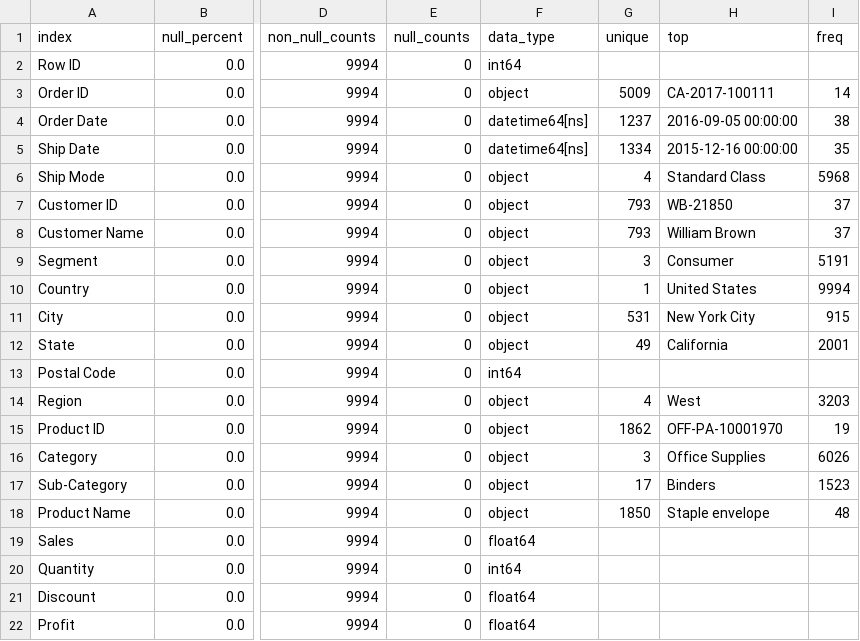
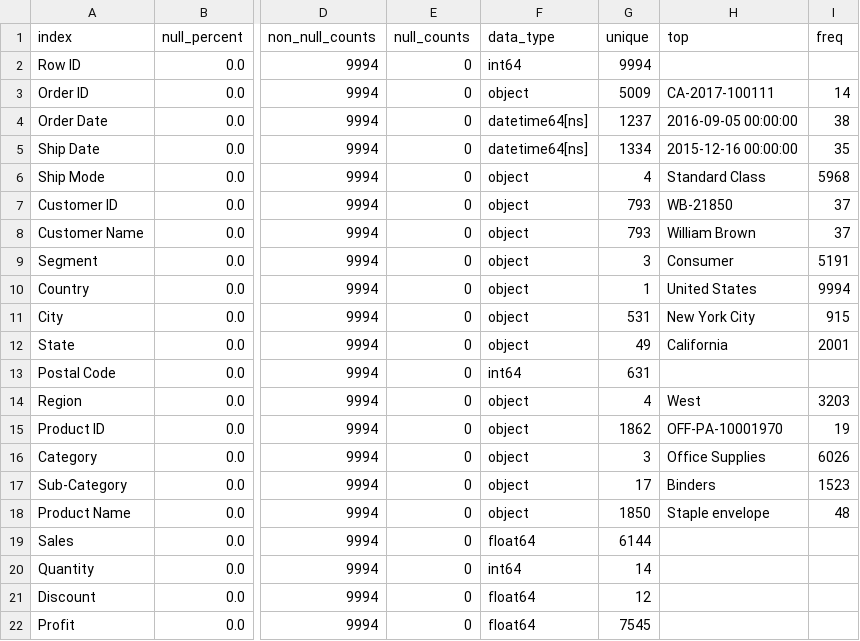
Before and after one commit to danielc92/python_nb_data_profiling, a CSV file: exports/profile.csv, drawn as a sheet; only a part is shown, gaps mark what is left out; the diff names each change by its address in the sheet, - before the commit and + after, or states it on an @@ line.

```diff
--- a/exports/profile.csv
+++ b/exports/profile.csv
-G2 (unique): (empty)
+G2 (unique): 9994
-G13 (unique): (empty)
+G13 (unique): 631
-G19 (unique): (empty)
+G19 (unique): 6144
-G20 (unique): (empty)
+G20 (unique): 14
-G21 (unique): (empty)
+G21 (unique): 12
-G22 (unique): (empty)
+G22 (unique): 7545
```
Also changed, not shown: 9 other files.
